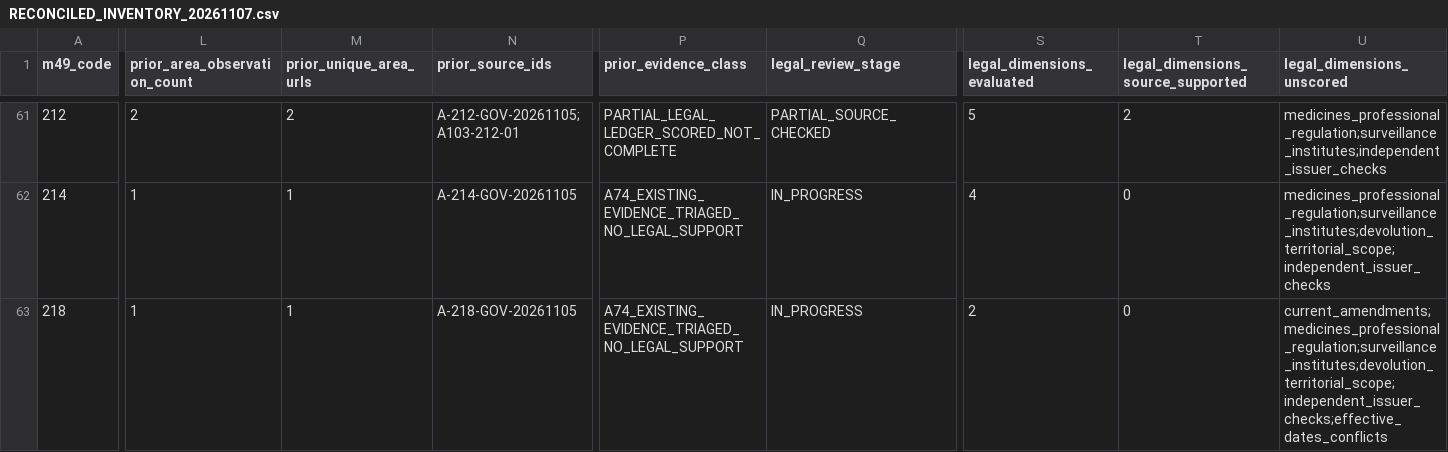
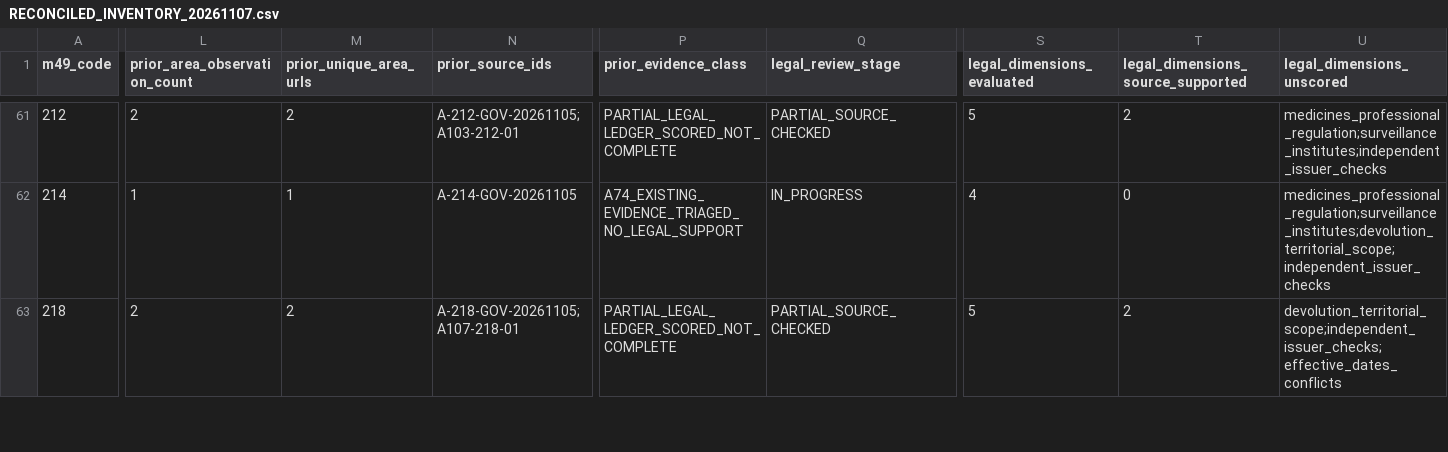
Before and after one commit to PortalHunter/Ethnicy-Based-Optimal-Weight, a CSV file: docs/atlas/handoffs/team-a/RECONCILED_INVENTORY_20261107.csv, drawn as a sheet; only a part is shown, gaps mark what is left out; the diff covers the shown part only; the diff names each change by its address in the sheet, - before the commit and + after, or states it on an @@ line.

```diff
--- a/docs/atlas/handoffs/team-a/RECONCILED_INVENTORY_20261107.csv
+++ b/docs/atlas/handoffs/team-a/RECONCILED_INVENTORY_20261107.csv
-L63 (prior_area_observation_count): 1
+L63 (prior_area_observation_count): 2
-M63 (prior_unique_area_urls): 1
+M63 (prior_unique_area_urls): 2
-N63 (prior_source_ids): A-218-GOV-20261105
+N63 (prior_source_ids): A-218-GOV-20261105;A107-218-01
-P63 (prior_evidence_class): A74_EXISTING_EVIDENCE_TRIAGED_NO_LEGAL_SUPPORT
+P63 (prior_evidence_class): PARTIAL_LEGAL_LEDGER_SCORED_NOT_COMPLETE
-Q63 (legal_review_stage): IN_PROGRESS
+Q63 (legal_review_stage): PARTIAL_SOURCE_CHECKED
-S63 (legal_dimensions_evaluated): 2
+S63 (legal_dimensions_evaluated): 5
-T63: 0
+T63: 2
-U63 (legal_dimensions_unscored): current_amendments;medicines_professional_regulation;surveillance_institutes;devolution_territorial_scope;independent_issuer_checks;effective_dates_conflicts
+U63 (legal_dimensions_unscored): devolution_territorial_scope;independent_issuer_checks;effective_dates_conflicts
```
Also changed, not shown: 50 edited cells elsewhere in this file, docs/atlas/handoffs/team-a/PRIORITIZED_BACKLOG_20261107.csv, docs/atlas/handoffs/team-a/PROVENANCE.csv, 4 other files.
